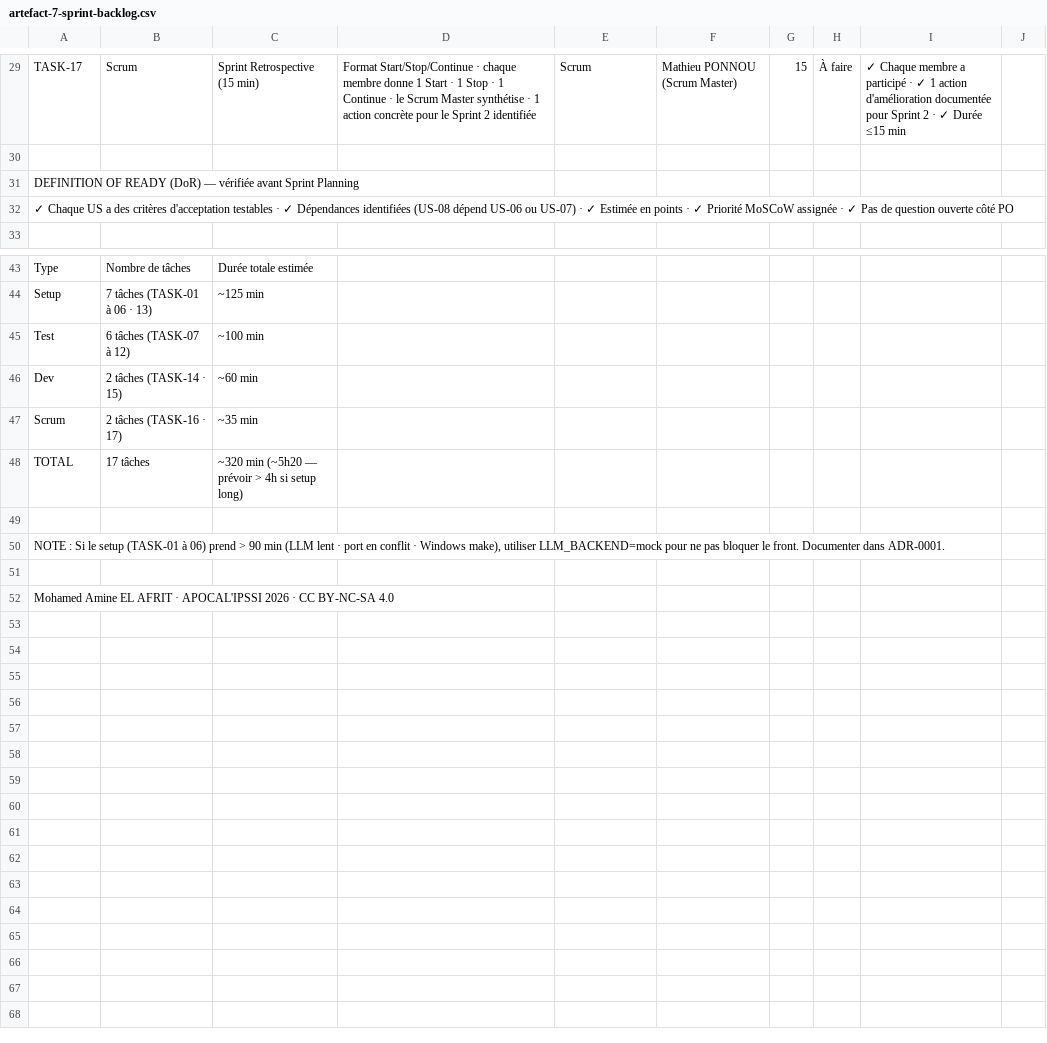
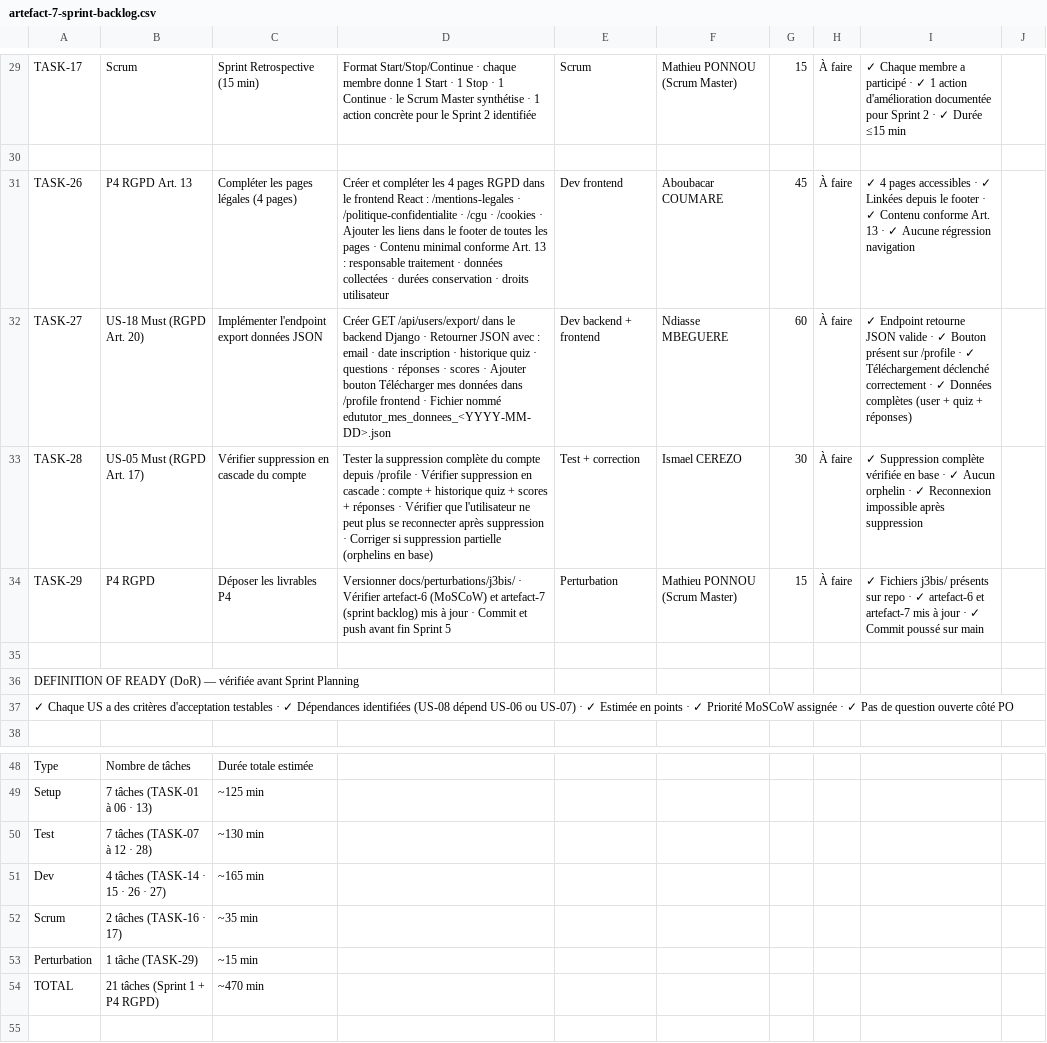
Before and after one commit to PhilippeMaillot/IPSSI_APOCAL_KIT, a CSV file: docs/cadrage/artefact-7-sprint-backlog.csv, drawn as a sheet; only a part is shown, gaps mark what is left out; the shorter side is filled out with more unchanged rows.

```diff
--- a/docs/cadrage/artefact-7-sprint-backlog.csv
+++ b/docs/cadrage/artefact-7-sprint-backlog.csv
@@ -30,2 +30,7 @@
 ,,,,,,,,
+"TASK-26","P4 RGPD Art. 13","Compléter les pages légales (4 pages)","Créer et compléter les 4 pages RGPD dans le frontend React : /mentions-legales · /politique-confidentialite · /cgu · /cookies · Ajouter les liens dans le footer de toutes les pages · Contenu minimal conforme Art. 13 : responsable traitement · données collectées · durées conservation · droits utilisateur","Dev frontend","Aboubacar COUMARE","45","À faire","✓ 4 pages accessibles · ✓ Linkées depuis le footer · ✓ Contenu conforme Art. 13 · ✓ Aucune régression navigation"
+"TASK-27","US-18 Must (RGPD Art. 20)","Implémenter l'endpoint export données JSON","Créer GET /api/users/export/ dans le backend Django · Retourner JSON avec : email · date inscription · historique quiz · questions · réponses · scores · Ajouter bouton Télécharger mes données dans /profile frontend · Fichier nommé edututor_mes_donnees_<YYYY-MM-DD>.json","Dev backend + frontend","Ndiasse MBEGUERE","60","À faire","✓ Endpoint retourne JSON valide · ✓ Bouton présent sur /profile · ✓ Téléchargement déclenché correctement · ✓ Données complètes (user + quiz + réponses)"
+"TASK-28","US-05 Must (RGPD Art. 17)","Vérifier suppression en cascade du compte","Tester la suppression complète du compte depuis /profile · Vérifier suppression en cascade : compte + historique quiz + scores + réponses · Vérifier que l'utilisateur ne peut plus se reconnecter après suppression · Corriger si suppression partielle (orphelins en base)","Test + correction","Ismael CEREZO","30","À faire","✓ Suppression complète vérifiée en base · ✓ Aucun orphelin · ✓ Reconnexion impossible après suppression"
+"TASK-29","P4 RGPD","Déposer les livrables P4","Versionner docs/perturbations/j3bis/ · Vérifier artefact-6 (MoSCoW) et artefact-7 (sprint backlog) mis à jour · Commit et push avant fin Sprint 5","Perturbation","Mathieu PONNOU (Scrum Master)","15","À faire","✓ Fichiers j3bis/ présents sur repo · ✓ artefact-6 et artefact-7 mis à jour · ✓ Commit poussé sur main"
+,,,,,,,,
 "DEFINITION OF READY (DoR) — vérifiée avant Sprint Planning",,,,,,,,
@@ -44,6 +49,7 @@
 "Setup","7 tâches (TASK-01 à 06 · 13)","~125 min",,,,,,
-"Test","6 tâches (TASK-07 à 12)","~100 min",,,,,,
-"Dev","2 tâches (TASK-14 · 15)","~60 min",,,,,,
+"Test","7 tâches (TASK-07 à 12 · 28)","~130 min",,,,,,
+"Dev","4 tâches (TASK-14 · 15 · 26 · 27)","~165 min",,,,,,
 "Scrum","2 tâches (TASK-16 · 17)","~35 min",,,,,,
-"TOTAL","17 tâches","~320 min (~5h20 — prévoir > 4h si setup long)",,,,,,
+"Perturbation","1 tâche (TASK-29)","~15 min",,,,,,
+"TOTAL","21 tâches (Sprint 1 + P4 RGPD)","~470 min",,,,,,
 ,,,,,,,,
```
Also changed, not shown: docs/cadrage/artefact-6-product-backlog.csv, 9 other files.
